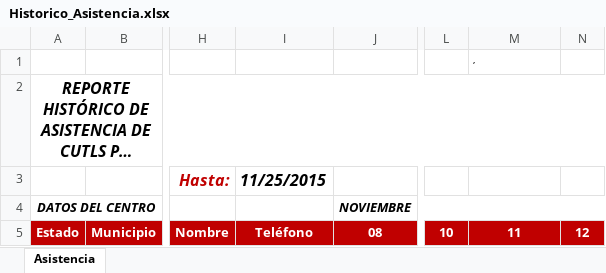
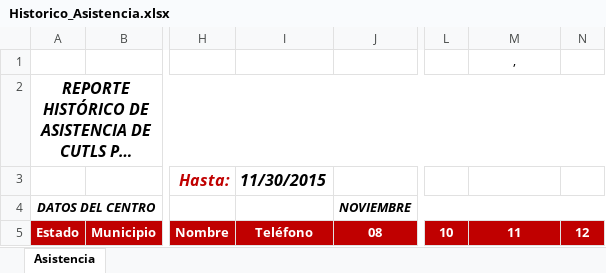
Before and after one commit to vart3010/seip, an Excel workbook: src/Pequiven/SEIPBundle/Resources/Skeleton/Sip/Historico_Asistencia.xlsx, sheet Asistencia, drawn as a sheet; only a part is shown, gaps mark what is left out; long unchanged cells end in …; values as stored, in another font and other column widths than the file's, no borders; charts and pictures not drawn; the diff names each change by its address in the sheet, - before the commit and + after, or states it on an @@ line.

```diff
--- a/src/Pequiven/SEIPBundle/Resources/Skeleton/Sip/Historico_Asistencia.xlsx (sheet Asistencia)
+++ b/src/Pequiven/SEIPBundle/Resources/Skeleton/Sip/Historico_Asistencia.xlsx (sheet Asistencia)
@@ M1 text size: larger, alignment: left → center @@
-I3: 11/25/2015
+I3: 11/30/2015
```
Also changed, not shown: charts or pictures, src/Pequiven/SEIPBundle/Resources/Skeleton/Sip/Asistencia.xlsx, src/Pequiven/SEIPBundle/Resources/Skeleton/Sip/Historico_Status.xlsx, 8 other files.
